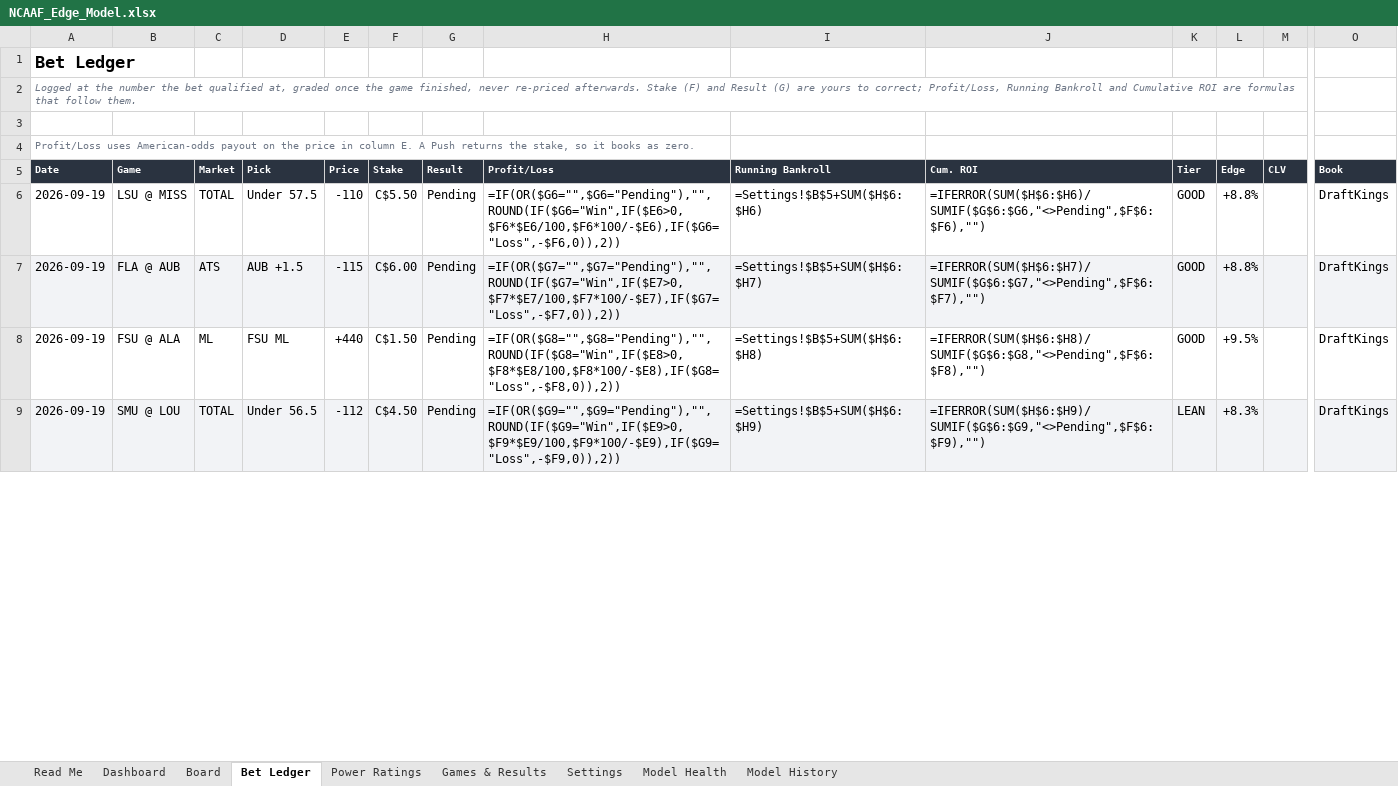
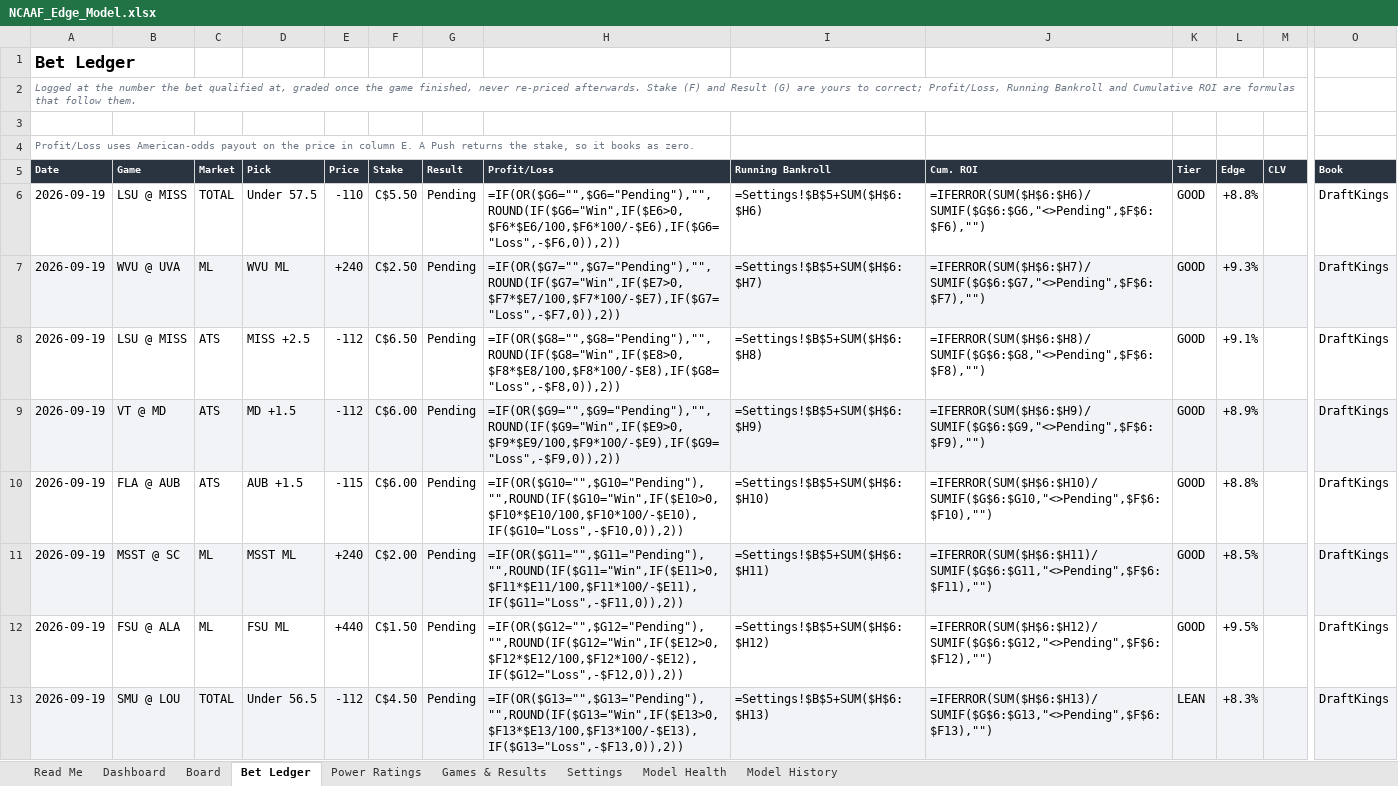
Before and after one commit to CHILLYCHILLY14/ncaaf-edge, an Excel workbook: NCAAF_Edge_Model.xlsx, sheet Bet Ledger, drawn as a sheet; only a part is shown, gaps mark what is left out; values as stored, in another font and other column widths than the file's, no borders; formulas without a stored value are shown as written; addresses are those after the commit; rows hold the shown columns only; the diff covers the shown part only; the diff names each change by its address in the sheet, - before the commit and + after, or states it on an @@ line.

```diff
--- a/NCAAF_Edge_Model.xlsx (sheet Bet Ledger)
+++ b/NCAAF_Edge_Model.xlsx (sheet Bet Ledger)
+row 7: 2026-09-19 | WVU @ UVA | ML | WVU ML | +240 | C$2.50 | Pending | =IF(OR($G7="",$G7="Pending"),"",ROUND(IF($G7="Win",IF($E7>0,$F7*$E7/100,$F7*100/-$E7),IF($G7="Loss",-$F7,0)),2)) | =Settings!$B$5+SUM($H$6:$H7) | =IFERROR(SUM($H$6:$H7)/SUMIF($G$6:$G7,"<>Pending",$F$6:$F7),"") | GOOD | +9.3% |  | DraftKings
+row 8: 2026-09-19 | LSU @ MISS | ATS | MISS +2.5 | -112 | C$6.50 | Pending | =IF(OR($G8="",$G8="Pending"),"",ROUND(IF($G8="Win",IF($E8>0,$F8*$E8/100,$F8*100/-$E8),IF($G8="Loss",-$F8,0)),2)) | =Settings!$B$5+SUM($H$6:$H8) | =IFERROR(SUM($H$6:$H8)/SUMIF($G$6:$G8,"<>Pending",$F$6:$F8),"") | GOOD | +9.1% |  | DraftKings
+row 9: 2026-09-19 | VT @ MD | ATS | MD +1.5 | -112 | C$6.00 | Pending | =IF(OR($G9="",$G9="Pending"),"",ROUND(IF($G9="Win",IF($E9>0,$F9*$E9/100,$F9*100/-$E9),IF($G9="Loss",-$F9,0)),2)) | =Settings!$B$5+SUM($H$6:$H9) | =IFERROR(SUM($H$6:$H9)/SUMIF($G$6:$G9,"<>Pending",$F$6:$F9),"") | GOOD | +8.9% |  | DraftKings
-A10:O10 fill: #F2F3F6
+A10:O10 fill: none
-H10 (Profit/Loss): =IF(OR($G7="",$G7="Pending"),"",ROUND(IF($G7="Win",IF($E7>0,$F7*$E7/100,$F7*100/-$E7),IF($G7="Loss",-$F7,0)),2))
+H10 (Profit/Loss): =IF(OR($G10="",$G10="Pending"),"",ROUND(IF($G10="Win",IF($E10>0,$F10*$E10/100,$F10*100/-$E10),IF($G10="Loss",-$F10,0)),2))
-I10 (Running Bankroll): =Settings!$B$5+SUM($H$6:$H7)
+I10 (Running Bankroll): =Settings!$B$5+SUM($H$6:$H10)
-J10 (Cum. ROI): =IFERROR(SUM($H$6:$H7)/SUMIF($G$6:$G7,"<>Pending",$F$6:$F7),"")
+J10 (Cum. ROI): =IFERROR(SUM($H$6:$H10)/SUMIF($G$6:$G10,"<>Pending",$F$6:$F10),"")
+row 11: 2026-09-19 | MSST @ SC | ML | MSST ML | +240 | C$2.00 | Pending | =IF(OR($G11="",$G11="Pending"),"",ROUND(IF($G11="Win",IF($E11>0,$F11*$E11/100,$F11*100/-$E11),IF($G11="Loss",-$F11,0)),2)) | =Settings!$B$5+SUM($H$6:$H11) | =IFERROR(SUM($H$6:$H11)/SUMIF($G$6:$G11,"<>Pending",$F$6:$F11),"") | GOOD | +8.5% |  | DraftKings
-H12 (Profit/Loss): =IF(OR($G8="",$G8="Pending"),"",ROUND(IF($G8="Win",IF($E8>0,$F8*$E8/100,$F8*100/-$E8),IF($G8="Loss",-$F8,0)),2))
+H12 (Profit/Loss): =IF(OR($G12="",$G12="Pending"),"",ROUND(IF($G12="Win",IF($E12>0,$F12*$E12/100,$F12*100/-$E12),IF($G12="Loss",-$F12,0)),2))
-I12 (Running Bankroll): =Settings!$B$5+SUM($H$6:$H8)
+I12 (Running Bankroll): =Settings!$B$5+SUM($H$6:$H12)
-J12 (Cum. ROI): =IFERROR(SUM($H$6:$H8)/SUMIF($G$6:$G8,"<>Pending",$F$6:$F8),"")
+J12 (Cum. ROI): =IFERROR(SUM($H$6:$H12)/SUMIF($G$6:$G12,"<>Pending",$F$6:$F12),"")
-H13 (Profit/Loss): =IF(OR($G9="",$G9="Pending"),"",ROUND(IF($G9="Win",IF($E9>0,$F9*$E9/100,$F9*100/-$E9),IF($G9="Loss",-$F9,0)),2))
+H13 (Profit/Loss): =IF(OR($G13="",$G13="Pending"),"",ROUND(IF($G13="Win",IF($E13>0,$F13*$E13/100,$F13*100/-$E13),IF($G13="Loss",-$F13,0)),2))
-I13 (Running Bankroll): =Settings!$B$5+SUM($H$6:$H9)
+I13 (Running Bankroll): =Settings!$B$5+SUM($H$6:$H13)
-J13 (Cum. ROI): =IFERROR(SUM($H$6:$H9)/SUMIF($G$6:$G9,"<>Pending",$F$6:$F9),"")
+J13 (Cum. ROI): =IFERROR(SUM($H$6:$H13)/SUMIF($G$6:$G13,"<>Pending",$F$6:$F13),"")
```
Also changed, not shown: other rows of this sheet, sheet Board, sheet Dashboard, sheet Games & Results, sheet Model History, sheet Read Me, 13 other files.
